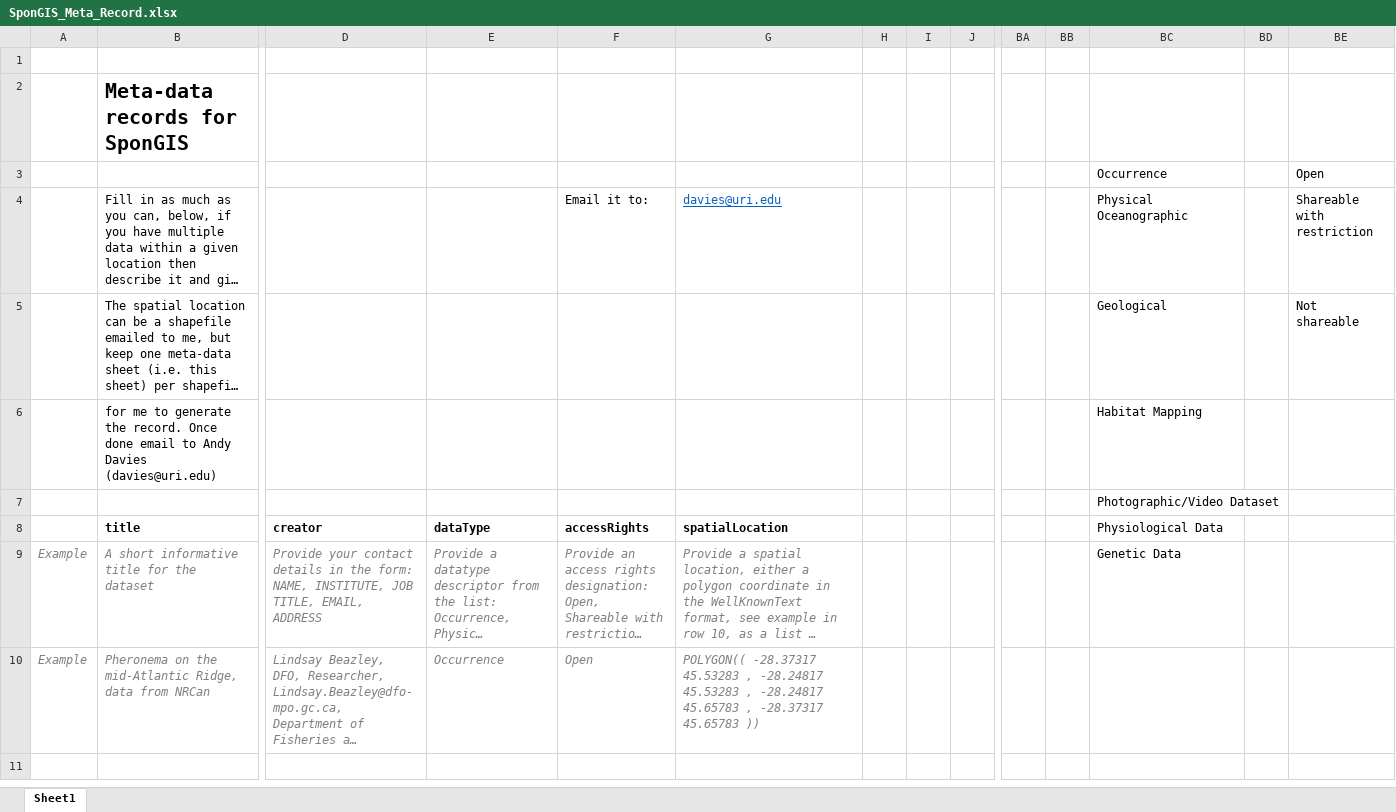
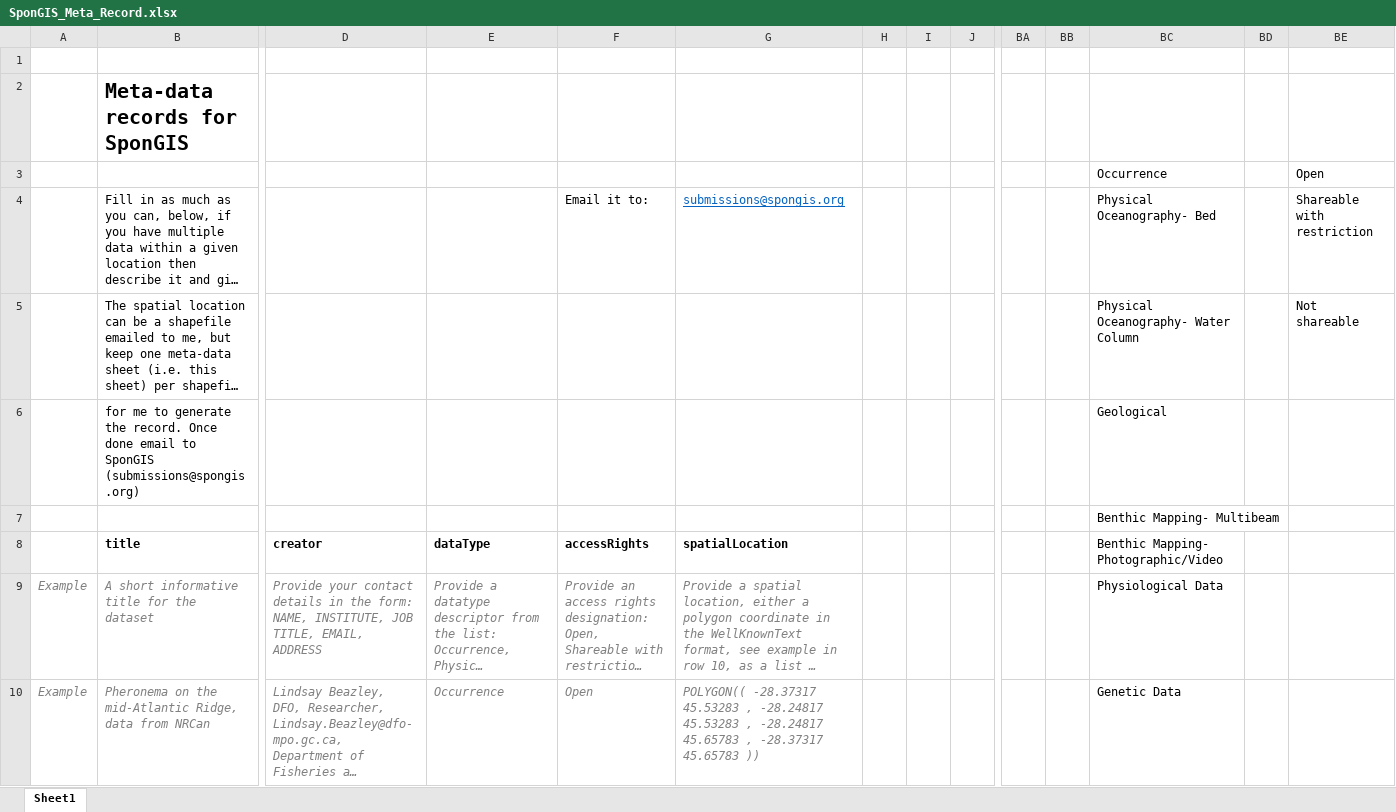
Before and after one commit to marecotec/SponGIS, an Excel workbook: SponGIS_Template/SponGIS_Meta_Record.xlsx, sheet Sheet1, drawn as a sheet; only a part is shown, gaps mark what is left out; long unchanged cells end in …; values as stored, in another font and other column widths than the file's, no borders; removed rows and columns are numbered as before the commit, all else as after; rows hold the shown columns only; the diff names each change by its address in the sheet, - before the commit and + after, or states it on an @@ line.

Commit message:
Update SponGIS_Meta_Record.xlsx

```diff
--- a/SponGIS_Template/SponGIS_Meta_Record.xlsx (sheet Sheet1)
+++ b/SponGIS_Template/SponGIS_Meta_Record.xlsx (sheet Sheet1)
-G4: davies@uri.edu
+G4: submissions@spongis.org
-BC4: Physical Oceanographic
+BC4: Physical Oceanography- Bed
-BC5: Geological
+BC5: Physical Oceanography- Water Column
-row 6:  | for me to generate the record. Once done email to Andy Davies (davies@uri.edu) |  |  |  |  |  |  |  |  |  | Habitat Mapping
+row 6:  | for me to generate the record. Once done email to SponGIS (submissions@spongis.org) |  |  |  |  |  |  |  |  |  | Geological
-BC7: Photographic/Video Dataset
+BC7: Benthic Mapping- Multibeam
-BC8: Physiological Data
+BC8: Benthic Mapping- Photographic/Video
-BC9: Genetic Data
+BC9: Physiological Data
-BC10: (empty)
+BC10: Genetic Data
```
